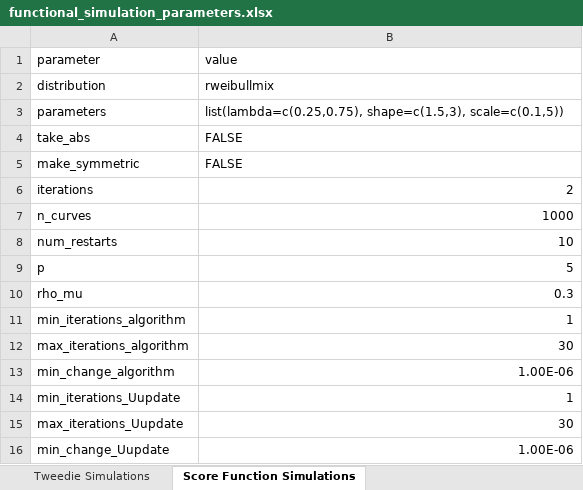
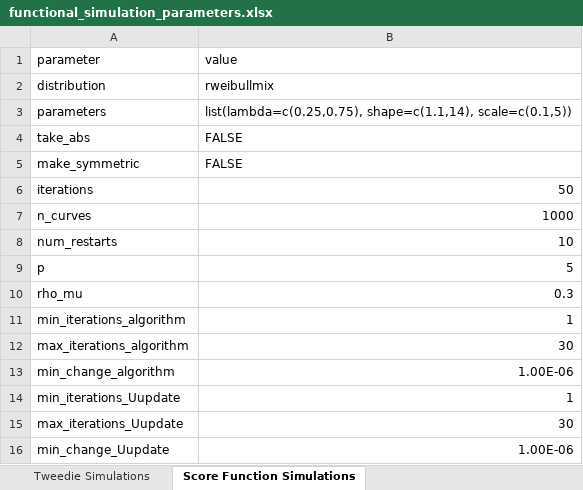
Before and after one commit to derenski/FEmBa, an Excel workbook: femba/functions and sim code/functional_simulation_parameters.xlsx, sheet Score Function Simulations, drawn as a sheet; values as stored, in another font and other column widths than the file's, no borders; the diff names each change by its address in the sheet, - before the commit and + after, or states it on an @@ line.

```diff
--- a/femba/functions and sim code/functional_simulation_parameters.xlsx (sheet Score Function Simulations)
+++ b/femba/functions and sim code/functional_simulation_parameters.xlsx (sheet Score Function Simulations)
-B3: list(lambda=c(0.25,0.75), shape=c(1.5,3), scale=c(0.1,5))
+B3: list(lambda=c(0.25,0.75), shape=c(1.1,14), scale=c(0.1,5))
-B6: 2
+B6: 50
```
Also changed, not shown: 19 other files.
